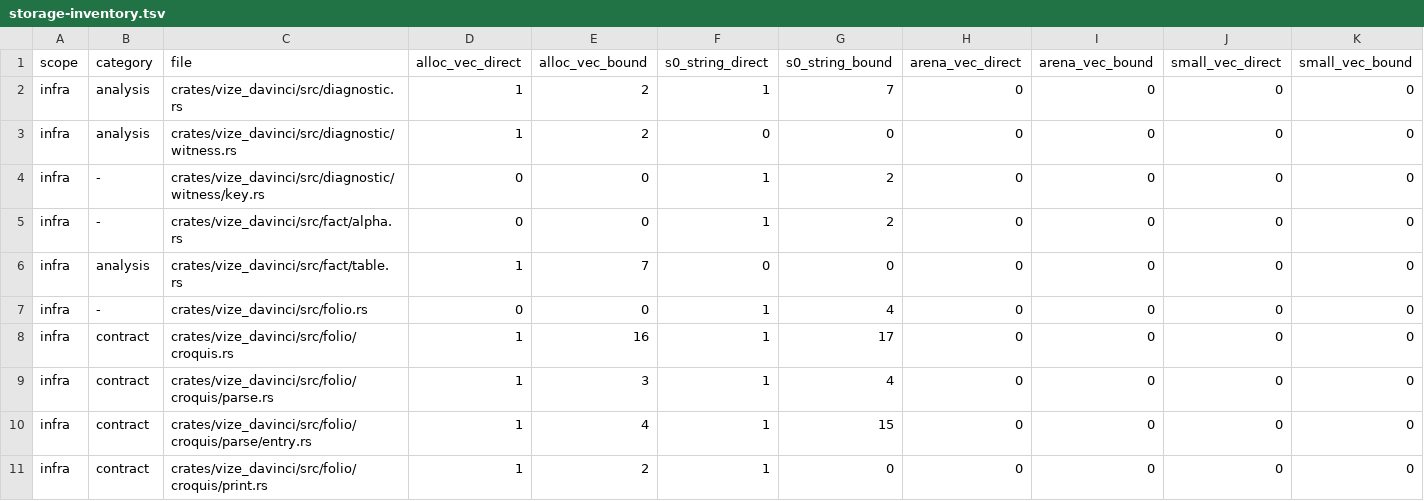
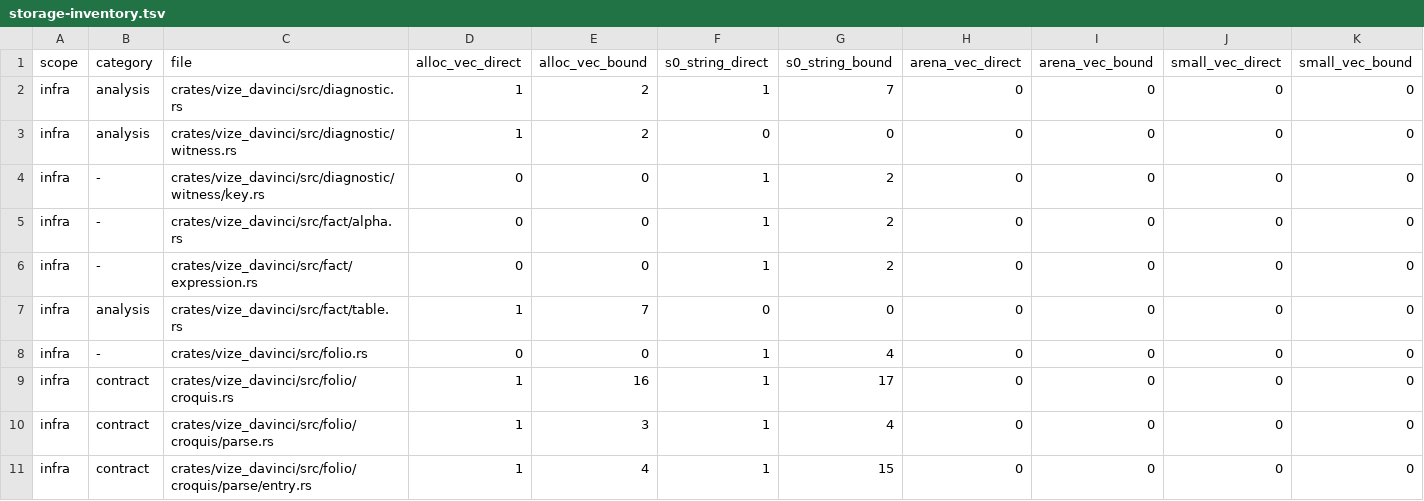
Before and after one commit to Mu-L/vize, a TSV file: davinci-road/plan/storage-inventory.tsv, drawn as a sheet; only a part is shown; the shorter side is filled out with more unchanged rows; the diff names each change by its address in the sheet, - before the commit and + after, or states it on an @@ line.

```diff
--- a/davinci-road/plan/storage-inventory.tsv
+++ b/davinci-road/plan/storage-inventory.tsv
+row 6: infra | - | crates/vize_davinci/src/fact/expression.rs | 0 | 0 | 1 | 2 | 0 | 0 | 0 | 0
```
Also changed, not shown: 53 other files.
